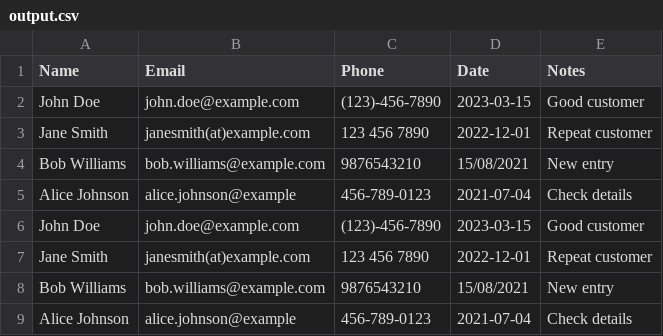
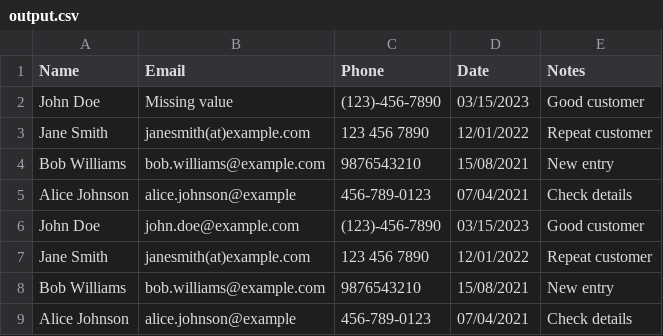
Before and after one commit to Nickodhiambo/Text-Based-Data-Cleaning-Assistant, a CSV file: CLI_Data_Cleaning_Tool/output.csv, drawn as a sheet.

```diff
--- a/CLI_Data_Cleaning_Tool/output.csv
+++ b/CLI_Data_Cleaning_Tool/output.csv
@@ -1,9 +1,9 @@
 Name,Email,Phone,Date,Notes
-John Doe,john.doe@example.com,(123)-456-7890,2023-03-15,Good customer
-Jane Smith,janesmith(at)example.com,123 456 7890,2022-12-01,Repeat customer
+John Doe,Missing value,(123)-456-7890,03/15/2023,Good customer
+Jane Smith,janesmith(at)example.com,123 456 7890,12/01/2022,Repeat customer
 Bob Williams, bob.williams@example.com,9876543210,15/08/2021,New entry
-Alice Johnson,alice.johnson@example,456-789-0123,2021-07-04,Check details
-John Doe,john.doe@example.com,(123)-456-7890,2023-03-15,Good customer
-Jane Smith,janesmith(at)example.com,123 456 7890,2022-12-01,Repeat customer
+Alice Johnson,alice.johnson@example,456-789-0123,07/04/2021,Check details
+John Doe,john.doe@example.com,(123)-456-7890,03/15/2023,Good customer
+Jane Smith,janesmith(at)example.com,123 456 7890,12/01/2022,Repeat customer
 Bob Williams,bob.williams@example.com,9876543210,15/08/2021,New entry
-Alice Johnson,alice.johnson@example,456-789-0123,2021-07-04,Check details
+Alice Johnson,alice.johnson@example,456-789-0123,07/04/2021,Check details
```
Also changed, not shown: CLI_Data_Cleaning_Tool/test_csv.csv, 1 other file.
